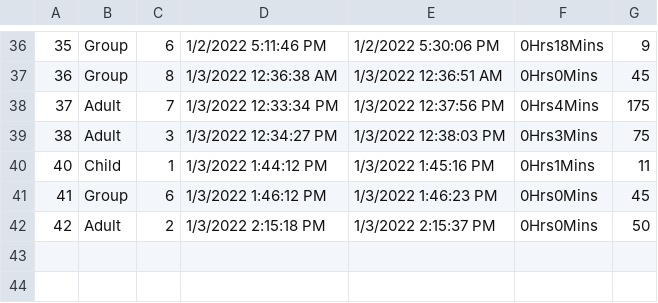
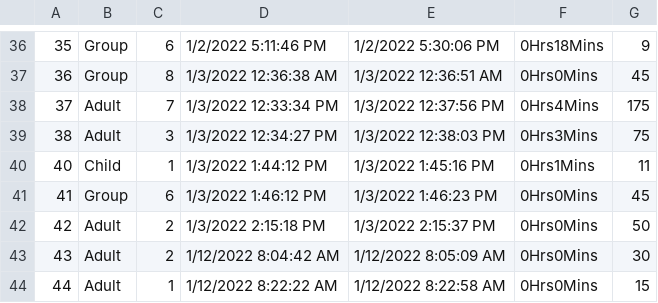
Before and after one commit to SeniorIntern/VisitorManagementSystem, a CSV file: CourseWork1/bin/Debug/records.csv, drawn as a sheet; only a part is shown, gaps mark what is left out.

```diff
--- a/CourseWork1/bin/Debug/records.csv
+++ b/CourseWork1/bin/Debug/records.csv
@@ -42 +42,3 @@
 42,Adult,2,1/3/2022 2:15:18 PM,1/3/2022 2:15:37 PM,0Hrs0Mins,50
+43,Adult,2,1/12/2022 8:04:42 AM,1/12/2022 8:05:09 AM,0Hrs0Mins,30
+44,Adult,1,1/12/2022 8:22:22 AM,1/12/2022 8:22:58 AM,0Hrs0Mins,15
```
Also changed, not shown: CourseWork1/bin/Debug/visitors.csv, 8 other files.
